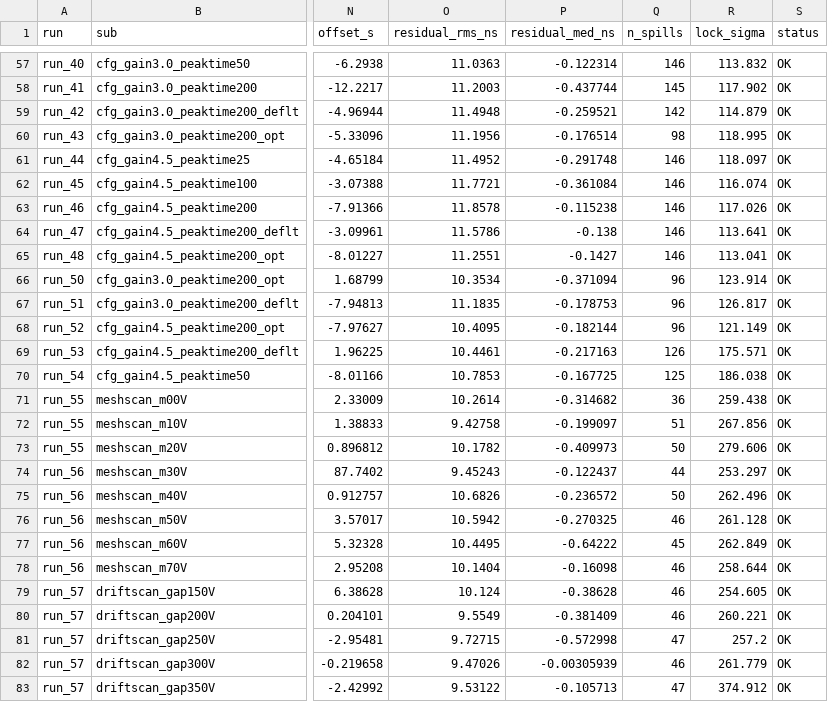
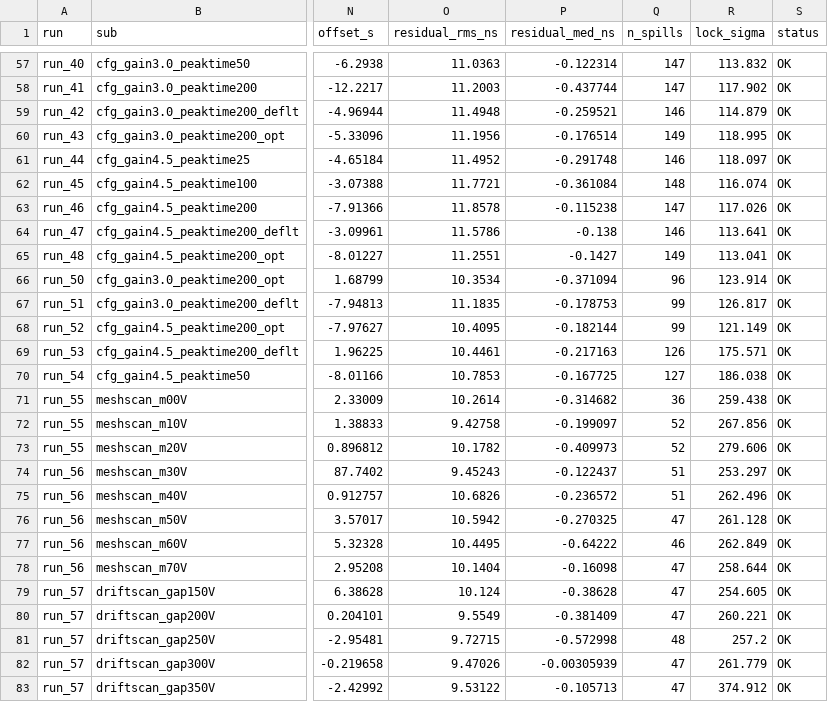
Before and after one commit to akallitss/P2_basket_analysis, a CSV file: sps_beam_analysis/vmm_dream_matching/matching_table.csv, drawn as a sheet; only a part is shown, gaps mark what is left out; the diff covers the shown part only; the diff names each change by its address in the sheet, - before the commit and + after, or states it on an @@ line.

```diff
--- a/sps_beam_analysis/vmm_dream_matching/matching_table.csv
+++ b/sps_beam_analysis/vmm_dream_matching/matching_table.csv
-Q57 (n_spills): 146
+Q57 (n_spills): 147
-Q58 (n_spills): 145
+Q58 (n_spills): 147
-Q59 (n_spills): 142
+Q59 (n_spills): 146
-Q60 (n_spills): 98
+Q60 (n_spills): 149
-Q62 (n_spills): 146
+Q62 (n_spills): 148
-Q63 (n_spills): 146
+Q63 (n_spills): 147
-Q65 (n_spills): 146
+Q65 (n_spills): 149
-Q67:Q68 (n_spills): 96
+Q67:Q68 (n_spills): 99
-Q70 (n_spills): 125
+Q70 (n_spills): 127
-Q72 (n_spills): 51
+Q72 (n_spills): 52
-Q73 (n_spills): 50
+Q73 (n_spills): 52
-Q74 (n_spills): 44
+Q74 (n_spills): 51
-Q75 (n_spills): 50
+Q75 (n_spills): 51
-Q76 (n_spills): 46
+Q76 (n_spills): 47
-Q77 (n_spills): 45
+Q77 (n_spills): 46
-Q78:Q80 (n_spills): 46
+Q78:Q80 (n_spills): 47
-Q81 (n_spills): 47
+Q81 (n_spills): 48
-Q82 (n_spills): 46
+Q82 (n_spills): 47
```
Also changed, not shown: 1 added row, 1 removed row and 60 edited cells elsewhere in this file, 1 other file.
